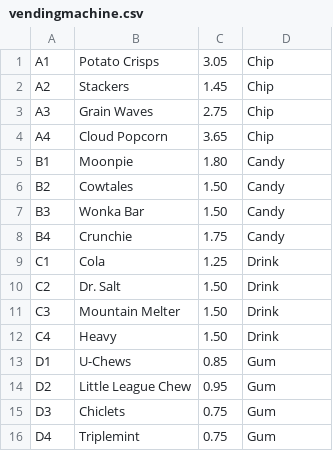
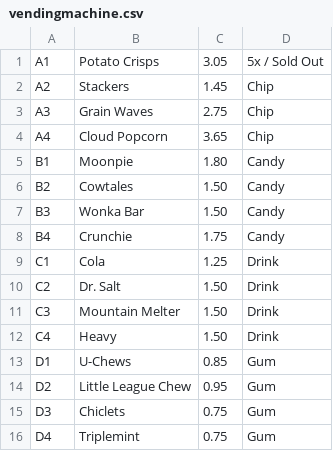
Before and after one commit to njk5023/weekend-vending-machine, a CSV file: vendingmachine.csv, drawn as a sheet.

```diff
--- a/vendingmachine.csv
+++ b/vendingmachine.csv
@@ -1,2 +1,2 @@
-A1|Potato Crisps|3.05|Chip
+A1|Potato Crisps|3.05|5x / Sold Out
 A2|Stackers|1.45|Chip
```
Also changed, not shown: 4 other files.
